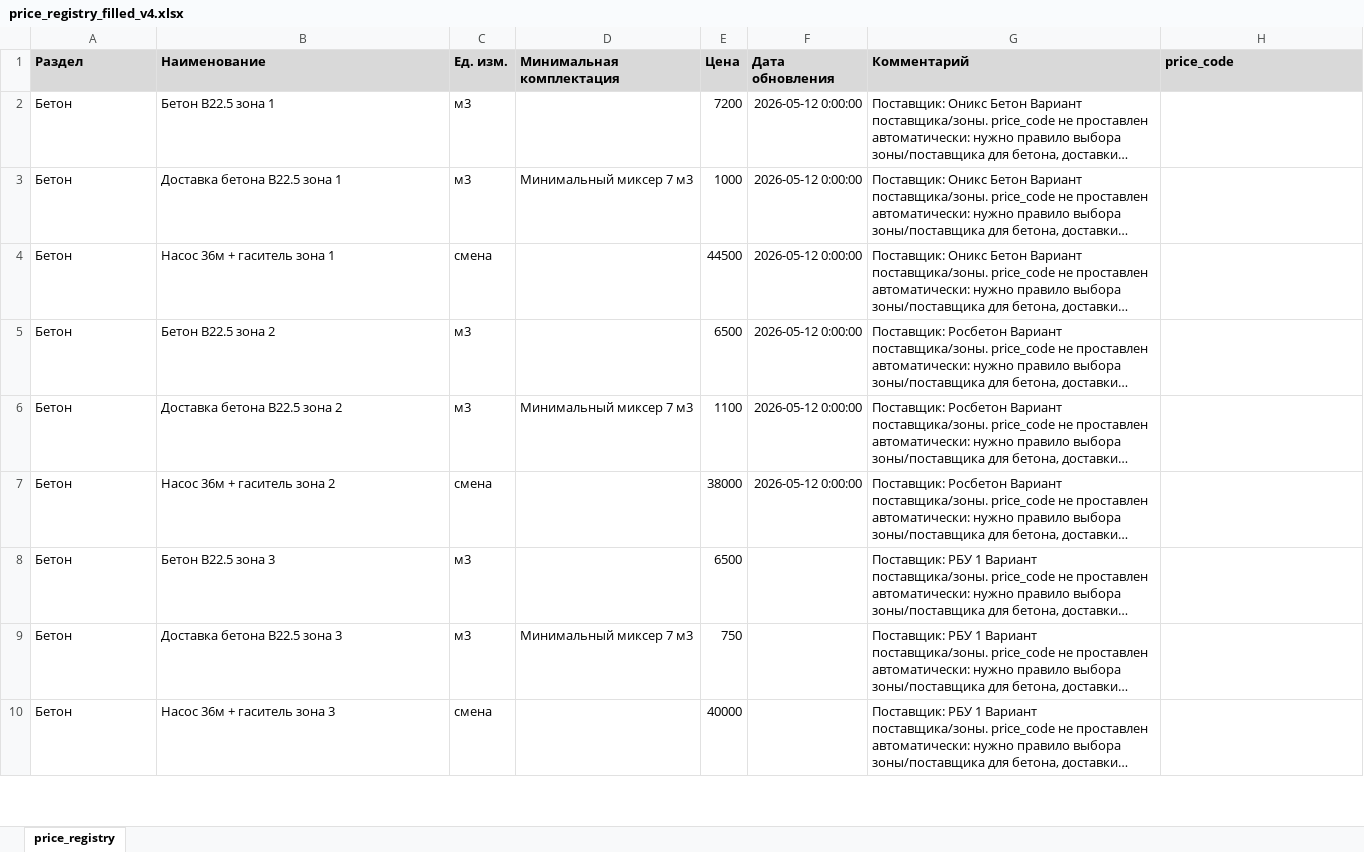
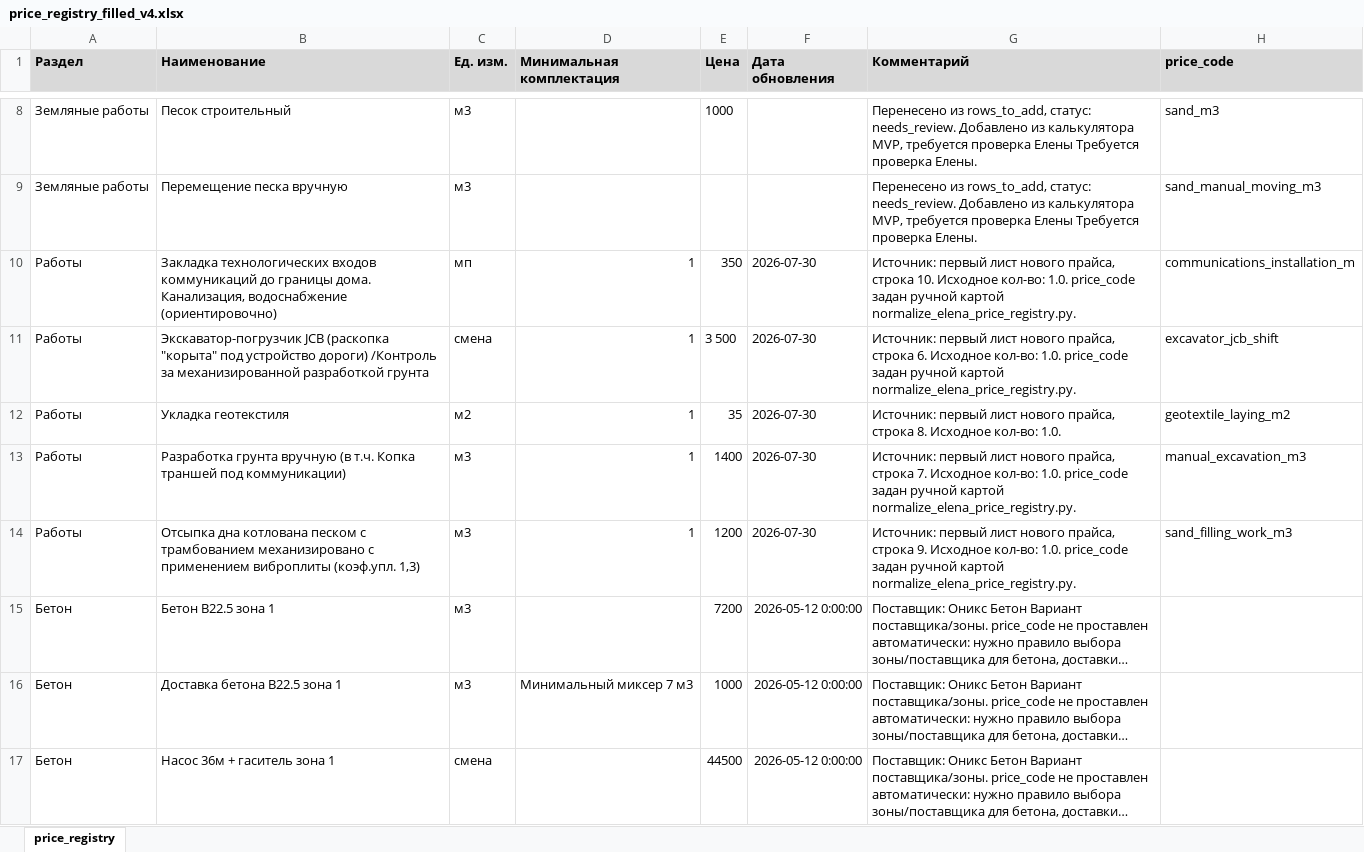
Before and after one commit to Tata-Tiana/ai-estimator-mvp, an Excel workbook: output/price_registry_filled_v4.xlsx, sheet price_registry, drawn as a sheet; only a part is shown, gaps mark what is left out; the shorter side is filled out with more unchanged rows; long unchanged cells end in …; values as stored, in another font and other column widths than the file's, no borders; the diff covers the shown part only; the diff names each change by its address in the sheet, - before the commit and + after, or states it on an @@ line.

```diff
--- a/output/price_registry_filled_v4.xlsx (sheet price_registry)
+++ b/output/price_registry_filled_v4.xlsx (sheet price_registry)
@@ row 177 moved to row 8: Земляные работы @@
@@ row 178 moved to row 9: Земляные работы @@
+row 10: Работы | Закладка технологических входов коммуникаций до границы дома. Канализация, водоснабжение (ориентировочно) | мп | 1 | 350 | 2026-07-30 | Источник: первый лист нового прайса, строка 10. Исходное кол-во: 1.0. price_code задан ручной картой normalize_elena_price_registry.py. | communications_installation_m
+row 11: Работы | Экскаватор-погрузчик JCB (раскопка "корыта" под устройство дороги) /Контроль за механизированной разработкой грунта | смена | 1 | 3 500 | 2026-07-30 | Источник: первый лист нового прайса, строка 6. Исходное кол-во: 1.0. price_code задан ручной картой normalize_elena_price_registry.py. | excavator_jcb_shift
+row 12: Работы | Укладка геотекстиля | м2 | 1 | 35 | 2026-07-30 | Источник: первый лист нового прайса, строка 8. Исходное кол-во: 1.0. | geotextile_laying_m2
+row 13: Работы | Разработка грунта вручную (в т.ч. Копка траншей под коммуникации) | м3 | 1 | 1400 | 2026-07-30 | Источник: первый лист нового прайса, строка 7. Исходное кол-во: 1.0. price_code задан ручной картой normalize_elena_price_registry.py. | manual_excavation_m3
+row 14: Работы | Отсыпка дна котлована песком с трамбованием механизировано с применением виброплиты (коэф.упл. 1,3) | м3 | 1 | 1200 | 2026-07-30 | Источник: первый лист нового прайса, строка 9. Исходное кол-во: 1.0. price_code задан ручной картой normalize_elena_price_registry.py. | sand_filling_work_m3
```
Also changed, not shown: 29 added rows, 33 removed rows, 45 moved rows and 5 edited cells elsewhere in this sheet, 8 other files.
